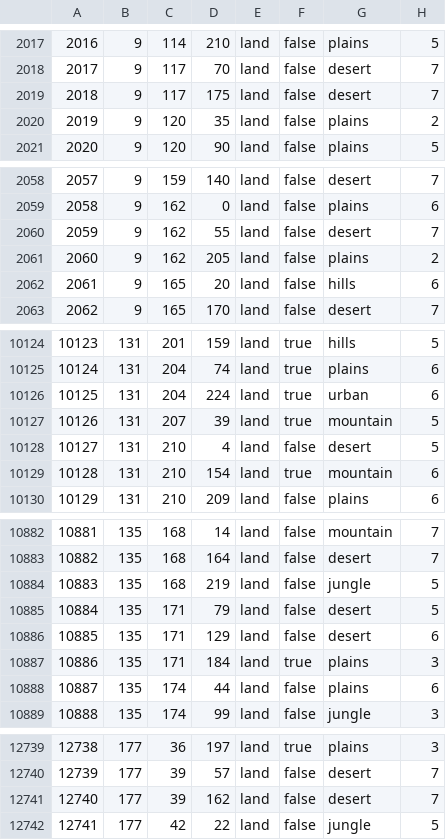
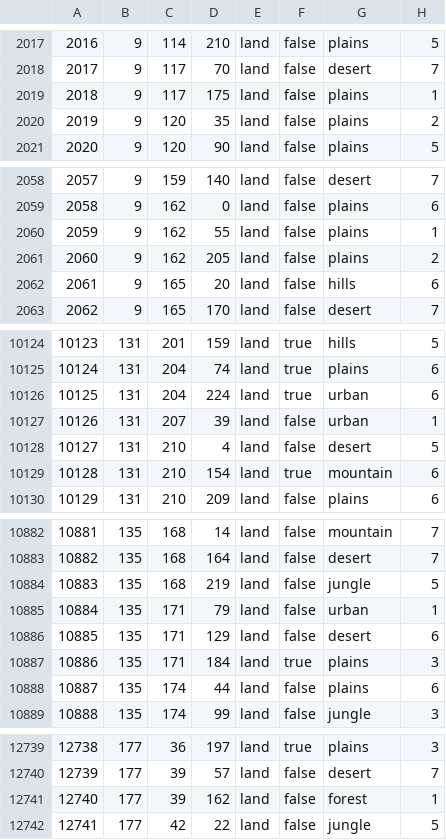
Before and after one commit to SilentEnforcer/tgwr-mod, a CSV file: map/definition.csv, drawn as a sheet; only a part is shown, gaps mark what is left out.

```diff
--- a/map/definition.csv
+++ b/map/definition.csv
@@ -2018,3 +2018,3 @@
 2017;9;117;70;land;false;desert;7
-2018;9;117;175;land;false;desert;7
+2018;9;117;175;land;false;plains;1
 2019;9;120;35;land;false;plains;2
@@ -2059,3 +2059,3 @@
 2058;9;162;0;land;false;plains;6
-2059;9;162;55;land;false;desert;7
+2059;9;162;55;land;false;plains;1
 2060;9;162;205;land;false;plains;2
@@ -10126,3 +10126,3 @@
 10125;131;204;224;land;true;urban;6
-10126;131;207;39;land;true;mountain;5
+10126;131;207;39;land;false;urban;1
 10127;131;210;4;land;false;desert;5
@@ -10884,3 +10884,3 @@
 10883;135;168;219;land;false;jungle;5
-10884;135;171;79;land;false;desert;5
+10884;135;171;79;land;false;urban;1
 10885;135;171;129;land;false;desert;6
@@ -12740,3 +12740,3 @@
 12739;177;39;57;land;false;desert;7
-12740;177;39;162;land;false;desert;7
+12740;177;39;162;land;false;forest;1
 12741;177;42;22;land;false;jungle;5
```
Also changed, not shown: 25 other files.
